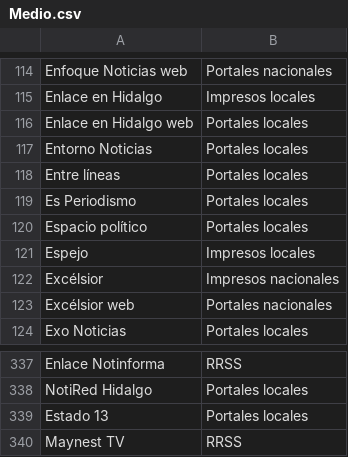
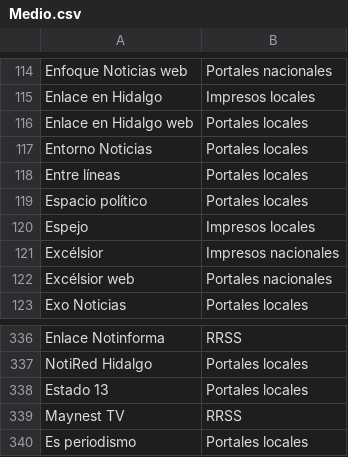
Before and after one commit to thelonious9/Enlaces, a CSV file: Medio.csv, drawn as a sheet; only a part is shown, gaps mark what is left out.

```diff
--- a/Medio.csv
+++ b/Medio.csv
@@ -118,3 +118,2 @@ Entorno Noticias,Portales locales
 Entre líneas,Portales locales
-Es Periodismo,Portales locales
 Espacio político,Portales locales
@@ -340 +339,2 @@ Estado 13,Portales locales
 Maynest TV,RRSS
+Es periodismo,Portales locales
```
Also changed, not shown: Firma.csv.
